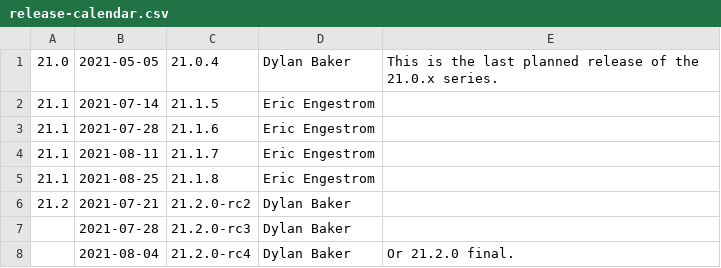
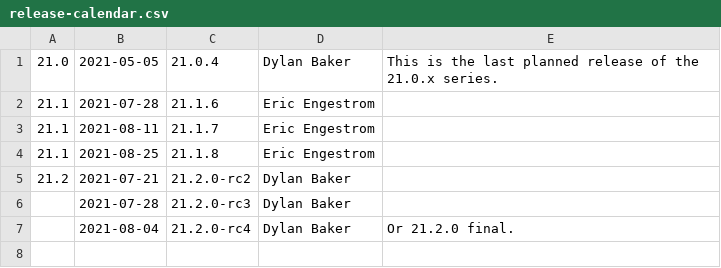
Before and after one commit to aerisarn/mesa-uwp, a CSV file: docs/release-calendar.csv, drawn as a sheet; the diff names each change by its address in the sheet, - before the commit and + after, or states it on an @@ line.

Commit message:
docs: update calendar and link releases notes for 21.1.5
Part-of: <https://gitlab.freedesktop.org/mesa/mesa/-/merge_requests/11892>

```diff
--- a/docs/release-calendar.csv
+++ b/docs/release-calendar.csv
-row 2: 21.1 | 2021-07-14 | 21.1.5 | Eric Engestrom
```
Also changed, not shown: 1 other file.
